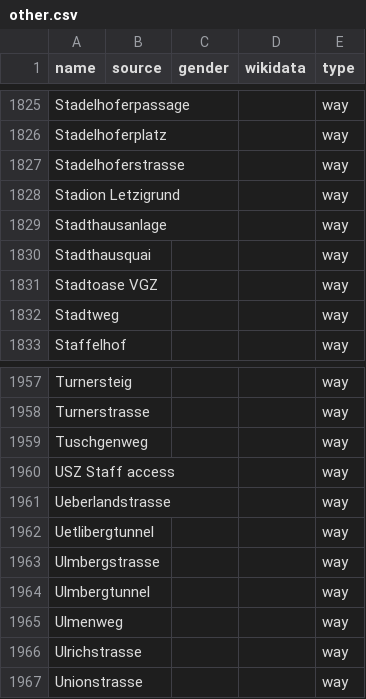
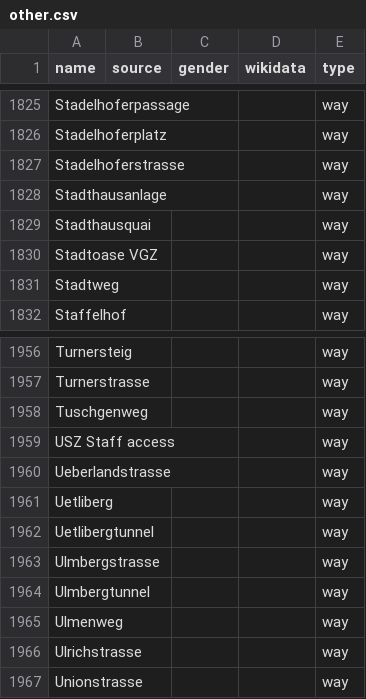
Before and after one commit to EqualStreetNames/equalstreetnames-zurich, a CSV file: data/other.csv, drawn as a sheet; only a part is shown, gaps mark what is left out.

```diff
--- a/data/other.csv
+++ b/data/other.csv
@@ -1827,3 +1827,2 @@ Stadelhoferplatz,,,,way
 Stadelhoferstrasse,,,,way
-"Stadion Letzigrund",,,,way
 Stadthausanlage,,,,way
@@ -1961,2 +1960,3 @@ Tuschgenweg,,,,way
 Ueberlandstrasse,,,,way
+Uetliberg,,,,way
 Uetlibergtunnel,,,,way
```
Also changed, not shown: 3 other files.
